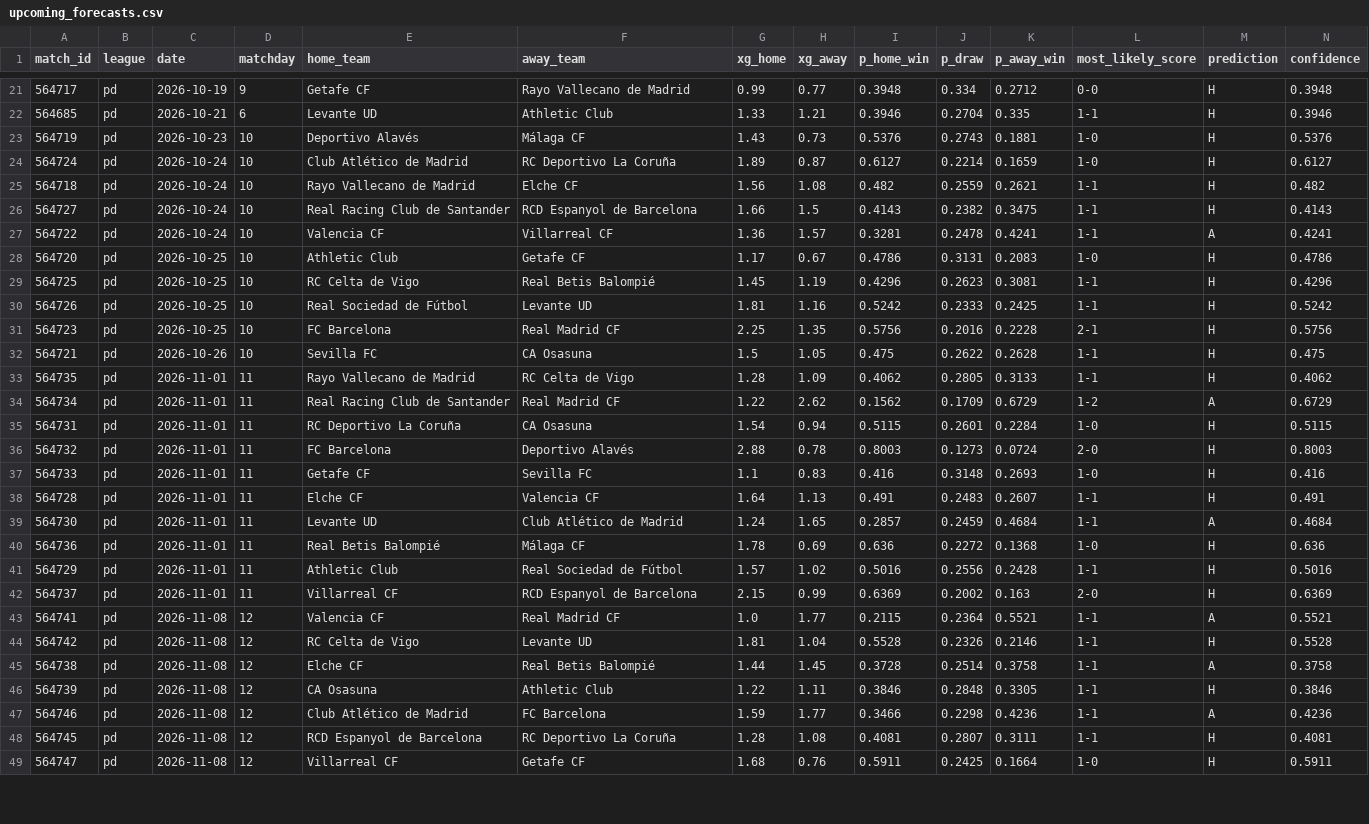
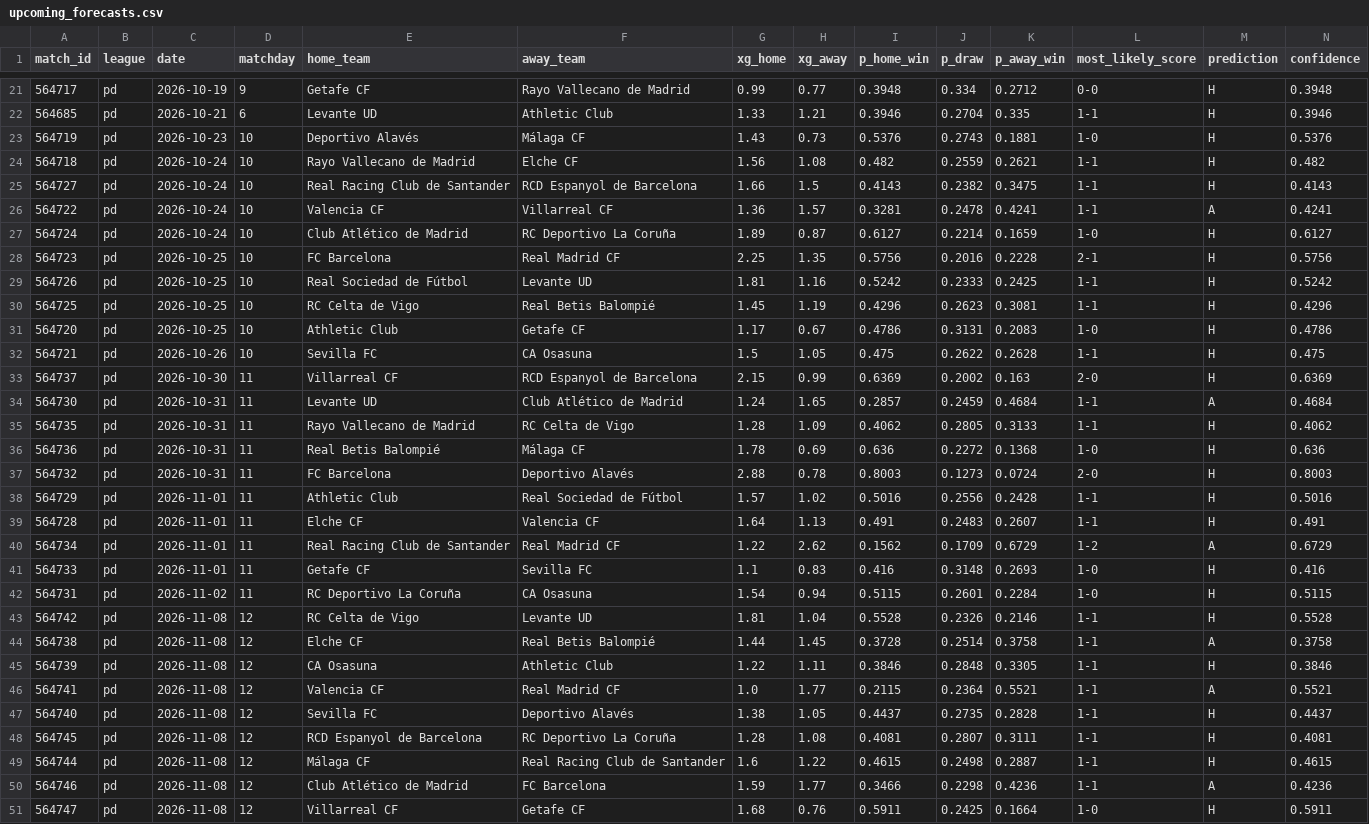
Before and after one commit to JuanAndresHS/pitchiq, a CSV file: data/predictions/pd/upcoming_forecasts.csv, drawn as a sheet; only a part is shown, gaps mark what is left out; the diff covers the shown part only.

```diff
--- a/data/predictions/pd/upcoming_forecasts.csv
+++ b/data/predictions/pd/upcoming_forecasts.csv
@@ -23,3 +23,2 @@ match_id,league,date,matchday,home_team,away_team,xg_home,xg_away,p_home_win,p_d
 564719,pd,2026-10-23,10,Deportivo Alavés,Málaga CF,1.43,0.73,0.5376,0.2743,0.1881,1-0,H,0.5376
-564724,pd,2026-10-24,10,Club Atlético de Madrid,RC Deportivo La Coruña,1.89,0.87,0.6127,0.2214,0.1659,1-0,H,0.6127
 564718,pd,2026-10-24,10,Rayo Vallecano de Madrid,Elche CF,1.56,1.08,0.482,0.2559,0.2621,1-1,H,0.482
@@ -27,18 +26,18 @@ match_id,league,date,matchday,home_team,away_team,xg_home,xg_away,p_home_win,p_d
 564722,pd,2026-10-24,10,Valencia CF,Villarreal CF,1.36,1.57,0.3281,0.2478,0.4241,1-1,A,0.4241
+564724,pd,2026-10-24,10,Club Atlético de Madrid,RC Deportivo La Coruña,1.89,0.87,0.6127,0.2214,0.1659,1-0,H,0.6127
+564723,pd,2026-10-25,10,FC Barcelona,Real Madrid CF,2.25,1.35,0.5756,0.2016,0.2228,2-1,H,0.5756
+564726,pd,2026-10-25,10,Real Sociedad de Fútbol,Levante UD,1.81,1.16,0.5242,0.2333,0.2425,1-1,H,0.5242
+564725,pd,2026-10-25,10,RC Celta de Vigo,Real Betis Balompié,1.45,1.19,0.4296,0.2623,0.3081,1-1,H,0.4296
 564720,pd,2026-10-25,10,Athletic Club,Getafe CF,1.17,0.67,0.4786,0.3131,0.2083,1-0,H,0.4786
-564725,pd,2026-10-25,10,RC Celta de Vigo,Real Betis Balompié,1.45,1.19,0.4296,0.2623,0.3081,1-1,H,0.4296
-564726,pd,2026-10-25,10,Real Sociedad de Fútbol,Levante UD,1.81,1.16,0.5242,0.2333,0.2425,1-1,H,0.5242
-564723,pd,2026-10-25,10,FC Barcelona,Real Madrid CF,2.25,1.35,0.5756,0.2016,0.2228,2-1,H,0.5756
 564721,pd,2026-10-26,10,Sevilla FC,CA Osasuna,1.5,1.05,0.475,0.2622,0.2628,1-1,H,0.475
-564735,pd,2026-11-01,11,Rayo Vallecano de Madrid,RC Celta de Vigo,1.28,1.09,0.4062,0.2805,0.3133,1-1,H,0.4062
+564737,pd,2026-10-30,11,Villarreal CF,RCD Espanyol de Barcelona,2.15,0.99,0.6369,0.2002,0.163,2-0,H,0.6369
+564730,pd,2026-10-31,11,Levante UD,Club Atlético de Madrid,1.24,1.65,0.2857,0.2459,0.4684,1-1,A,0.4684
+564735,pd,2026-10-31,11,Rayo Vallecano de Madrid,RC Celta de Vigo,1.28,1.09,0.4062,0.2805,0.3133,1-1,H,0.4062
+564736,pd,2026-10-31,11,Real Betis Balompié,Málaga CF,1.78,0.69,0.636,0.2272,0.1368,1-0,H,0.636
+564732,pd,2026-10-31,11,FC Barcelona,Deportivo Alavés,2.88,0.78,0.8003,0.1273,0.0724,2-0,H,0.8003
+564729,pd,2026-11-01,11,Athletic Club,Real Sociedad de Fútbol,1.57,1.02,0.5016,0.2556,0.2428,1-1,H,0.5016
+564728,pd,2026-11-01,11,Elche CF,Valencia CF,1.64,1.13,0.491,0.2483,0.2607,1-1,H,0.491
 564734,pd,2026-11-01,11,Real Racing Club de Santander,Real Madrid CF,1.22,2.62,0.1562,0.1709,0.6729,1-2,A,0.6729
-564731,pd,2026-11-01,11,RC Deportivo La Coruña,CA Osasuna,1.54,0.94,0.5115,0.2601,0.2284,1-0,H,0.5115
-564732,pd,2026-11-01,11,FC Barcelona,Deportivo Alavés,2.88,0.78,0.8003,0.1273,0.0724,2-0,H,0.8003
 564733,pd,2026-11-01,11,Getafe CF,Sevilla FC,1.1,0.83,0.416,0.3148,0.2693,1-0,H,0.416
-564728,pd,2026-11-01,11,Elche CF,Valencia CF,1.64,1.13,0.491,0.2483,0.2607,1-1,H,0.491
-564730,pd,2026-11-01,11,Levante UD,Club Atlético de Madrid,1.24,1.65,0.2857,0.2459,0.4684,1-1,A,0.4684
-564736,pd,2026-11-01,11,Real Betis Balompié,Málaga CF,1.78,0.69,0.636,0.2272,0.1368,1-0,H,0.636
-564729,pd,2026-11-01,11,Athletic Club,Real Sociedad de Fútbol,1.57,1.02,0.5016,0.2556,0.2428,1-1,H,0.5016
-564737,pd,2026-11-01,11,Villarreal CF,RCD Espanyol de Barcelona,2.15,0.99,0.6369,0.2002,0.163,2-0,H,0.6369
-564741,pd,2026-11-08,12,Valencia CF,Real Madrid CF,1.0,1.77,0.2115,0.2364,0.5521,1-1,A,0.5521
+564731,pd,2026-11-02,11,RC Deportivo La Coruña,CA Osasuna,1.54,0.94,0.5115,0.2601,0.2284,1-0,H,0.5115
 564742,pd,2026-11-08,12,RC Celta de Vigo,Levante UD,1.81,1.04,0.5528,0.2326,0.2146,1-1,H,0.5528
@@ -46,4 +45,7 @@ match_id,league,date,matchday,home_team,away_team,xg_home,xg_away,p_home_win,p_d
 564739,pd,2026-11-08,12,CA Osasuna,Athletic Club,1.22,1.11,0.3846,0.2848,0.3305,1-1,H,0.3846
+564741,pd,2026-11-08,12,Valencia CF,Real Madrid CF,1.0,1.77,0.2115,0.2364,0.5521,1-1,A,0.5521
+564740,pd,2026-11-08,12,Sevilla FC,Deportivo Alavés,1.38,1.05,0.4437,0.2735,0.2828,1-1,H,0.4437
+564745,pd,2026-11-08,12,RCD Espanyol de Barcelona,RC Deportivo La Coruña,1.28,1.08,0.4081,0.2807,0.3111,1-1,H,0.4081
+564744,pd,2026-11-08,12,Málaga CF,Real Racing Club de Santander,1.6,1.22,0.4615,0.2498,0.2887,1-1,H,0.4615
 564746,pd,2026-11-08,12,Club Atlético de Madrid,FC Barcelona,1.59,1.77,0.3466,0.2298,0.4236,1-1,A,0.4236
-564745,pd,2026-11-08,12,RCD Espanyol de Barcelona,RC Deportivo La Coruña,1.28,1.08,0.4081,0.2807,0.3111,1-1,H,0.4081
 564747,pd,2026-11-08,12,Villarreal CF,Getafe CF,1.68,0.76,0.5911,0.2425,0.1664,1-0,H,0.5911
```
Also changed, not shown: 14 moved rows and 4 edited cells elsewhere in this file, data/processed/bl1_matches_2026.csv, data/processed/cl_matches_2026.csv, 25 other files.
